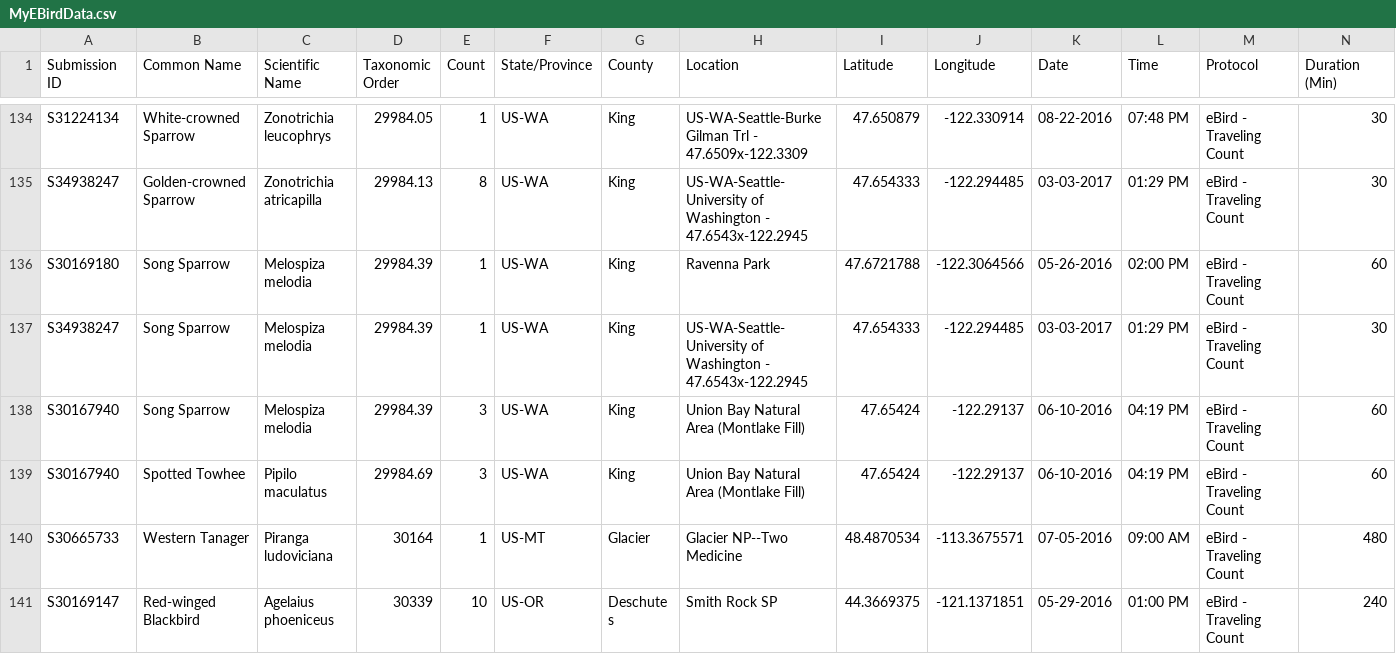
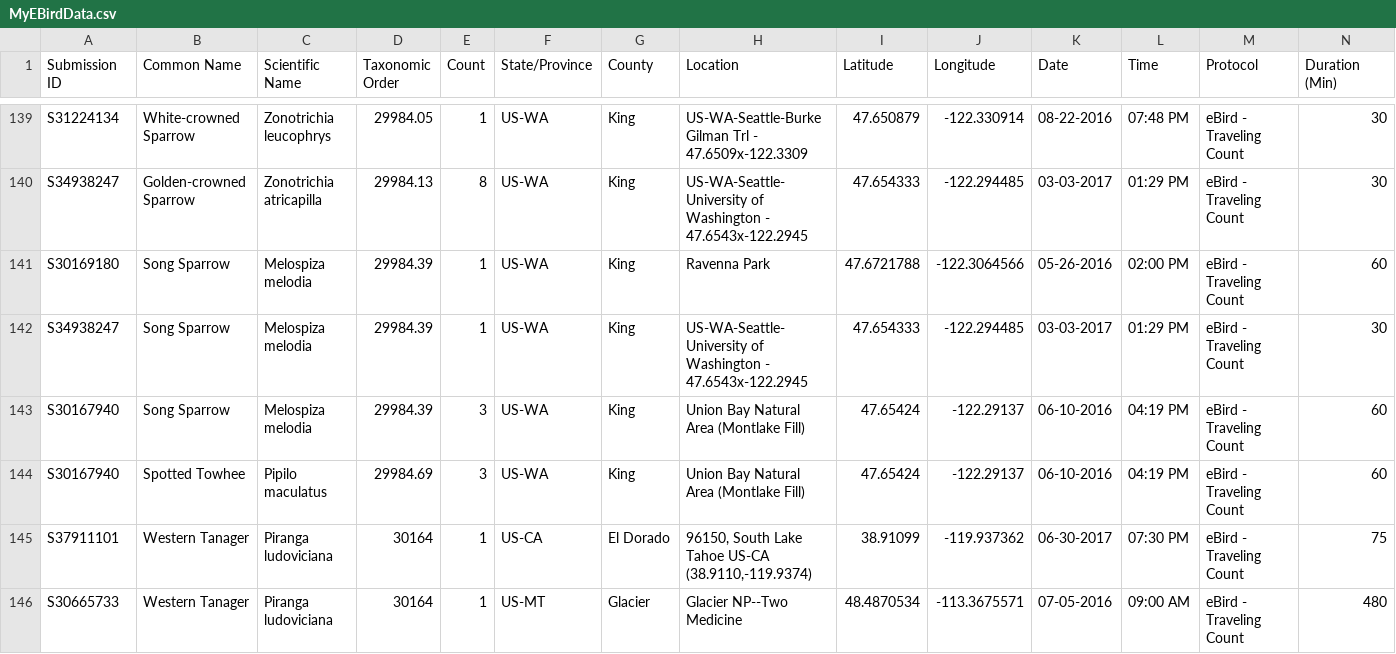
Before and after one commit to rhaefer/rhaefer.github.io, a CSV file: bird_data/MyEBirdData.csv, drawn as a sheet; only a part is shown, gaps mark what is left out; the shorter side is filled out with more unchanged rows; rows hold the shown columns only; the diff covers the shown part only; the diff names each change by its address in the sheet, - before the commit and + after, or states it on an @@ line.

```diff
--- a/bird_data/MyEBirdData.csv
+++ b/bird_data/MyEBirdData.csv
+row 145: S37911101 | Western Tanager | Piranga ludoviciana | 30164 | 1 | US-CA | El Dorado | 96150, South Lake Tahoe US-CA (38.9110,-119.9374) | 38.91099 | -119.937362 | 06-30-2017 | 07:30 PM | eBird - Traveling Count | 75
```
Also changed, not shown: 7 added rows elsewhere in this file, 2 other files.
